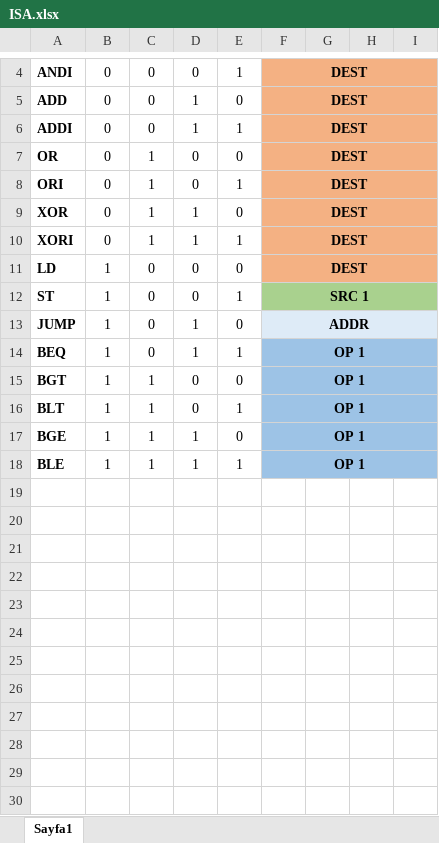
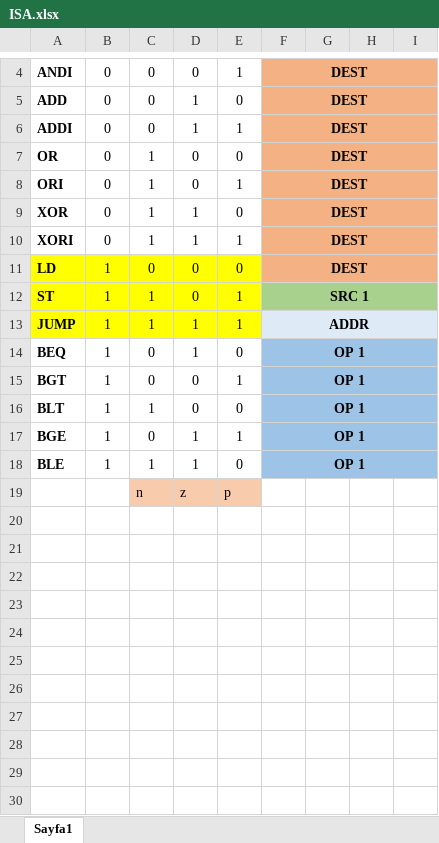
Before and after one commit to eminecg/Digital_logic_design_term_project, an Excel workbook: ISA.xlsx, sheet Sayfa1, drawn as a sheet; only a part is shown, gaps mark what is left out; values as stored, in another font and other column widths than the file's, no borders; rows hold the shown columns only; the diff covers the shown part only; the diff names each change by its address in the sheet, - before the commit and + after, or states it on an @@ line.

```diff
--- a/ISA.xlsx (sheet Sayfa1)
+++ b/ISA.xlsx (sheet Sayfa1)
-A11:E13 fill: none
+A11:E13 fill: #FFFF00
-C12:C13: 0
+C12:C13: 1
-E13: 0
+E13: 1
-E14: 1
+E14: 0
-C15: 1
+C15: 0
-E15: 0
+E15: 1
-E16: 1
+E16: 0
-C17: 1
+C17: 0
-E17: 0
+E17: 1
-E18: 1
+E18: 0
+row 19:  |  | n | z | p
+row 20: (empty)
+row 21: (empty)
+row 22: (empty)
+row 23: (empty)
+row 24: (empty)
+row 25: (empty)
+row 26: (empty)
+row 27: (empty)
+row 28: (empty)
+row 29: (empty)
+row 30: (empty)
```
Also changed, not shown: 11 added rows and 1 edited cell elsewhere in this sheet, 2 other files.
